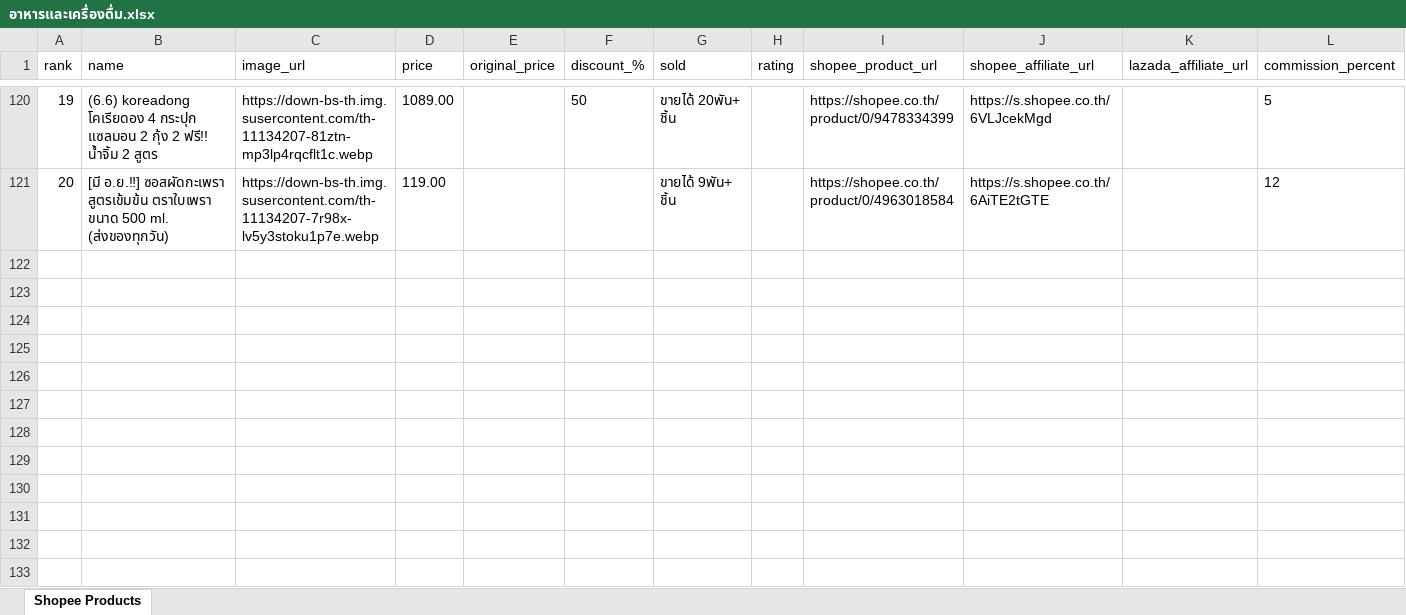
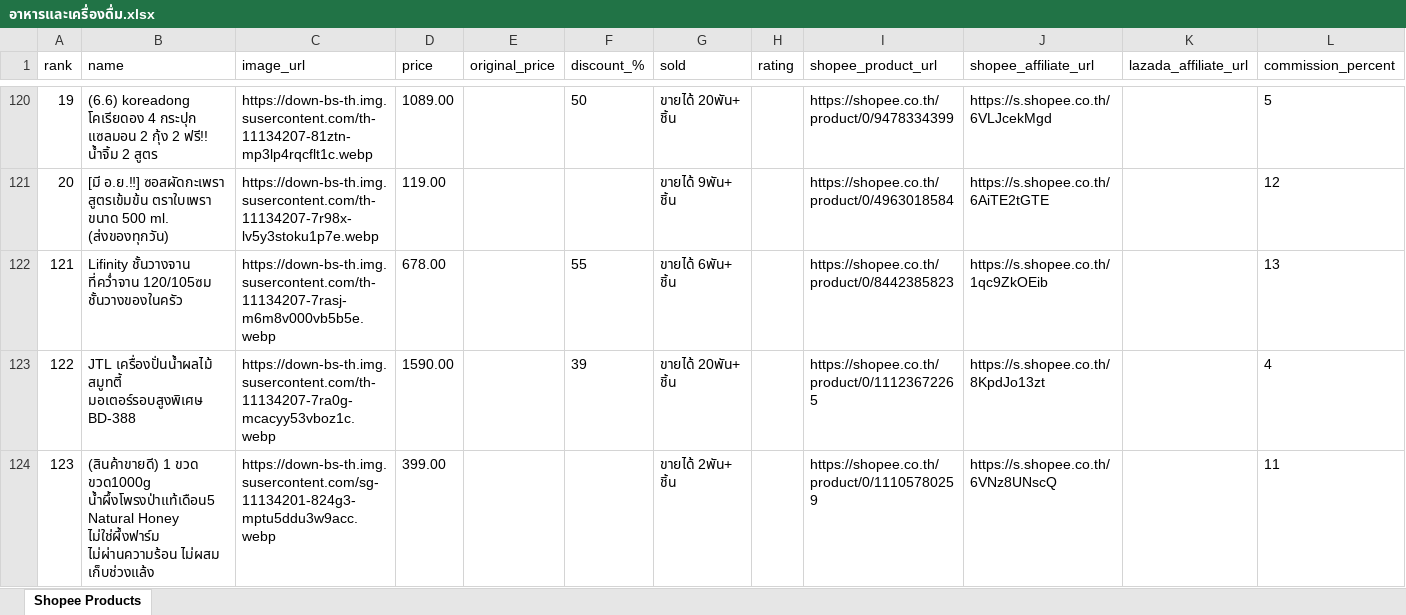
Before and after one commit to tongono-creator/somtam-facebook-page, an Excel workbook: affiliate_data/อาหารและเครื่องดื่ม.xlsx, sheet Shopee Products, drawn as a sheet; only a part is shown, gaps mark what is left out; values as stored, in another font and other column widths than the file's, no borders; the diff names each change by its address in the sheet, - before the commit and + after, or states it on an @@ line.

```diff
--- a/affiliate_data/อาหารและเครื่องดื่ม.xlsx (sheet Shopee Products)
+++ b/affiliate_data/อาหารและเครื่องดื่ม.xlsx (sheet Shopee Products)
+row 122: 121 | Lifinity ชั้นวางจาน ที่คว่ำจาน 120/105ซม ชั้นวางของในครัว | https://down-bs-th.img.susercontent.com/th-11134207-7rasj-m6m8v000vb5b5e.webp | 678.00 |  | 55 | ขายได้ 6พัน+ ชิ้น |  | https://shopee.co.th/product/0/8442385823 | https://s.shopee.co.th/1qc9ZkOEib |  | 13
+row 123: 122 | JTL เครื่องปั่นน้ำผลไม้ สมูทตี้ มอเตอร์รอบสูงพิเศษ BD-388 | https://down-bs-th.img.susercontent.com/th-11134207-7ra0g-mcacyy53vboz1c.webp | 1590.00 |  | 39 | ขายได้ 20พัน+ ชิ้น |  | https://shopee.co.th/product/0/11123672265 | https://s.shopee.co.th/8KpdJo13zt |  | 4
+row 124: 123 | (สินค้าขายดี) 1 ขวด ขวด1000g น้ำผึ้งโพรงป่าแท้เดือน5 Natural Honey ไม่ใช่ผึ้งฟาร์ม ไม่ผ่านความร้อน ไม่ผสม เก็บช่วงแล้ง | https://down-bs-th.img.susercontent.com/sg-11134201-824g3-mptu5ddu3w9acc.webp | 399.00 |  |  | ขายได้ 2พัน+ ชิ้น |  | https://shopee.co.th/product/0/11105780259 | https://s.shopee.co.th/6VNz8UNscQ |  | 11
```
Also changed, not shown: affiliate_data/สินค้าขายดี.xlsx, affiliate_products.xlsx, 1 other file.
